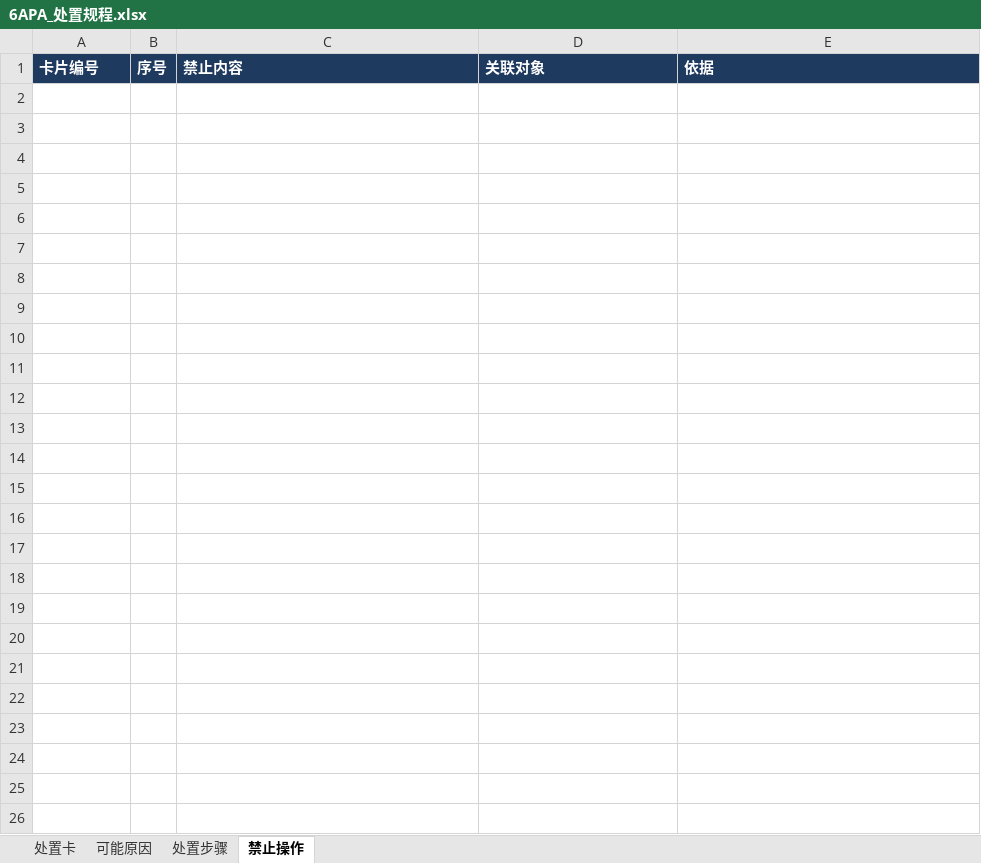
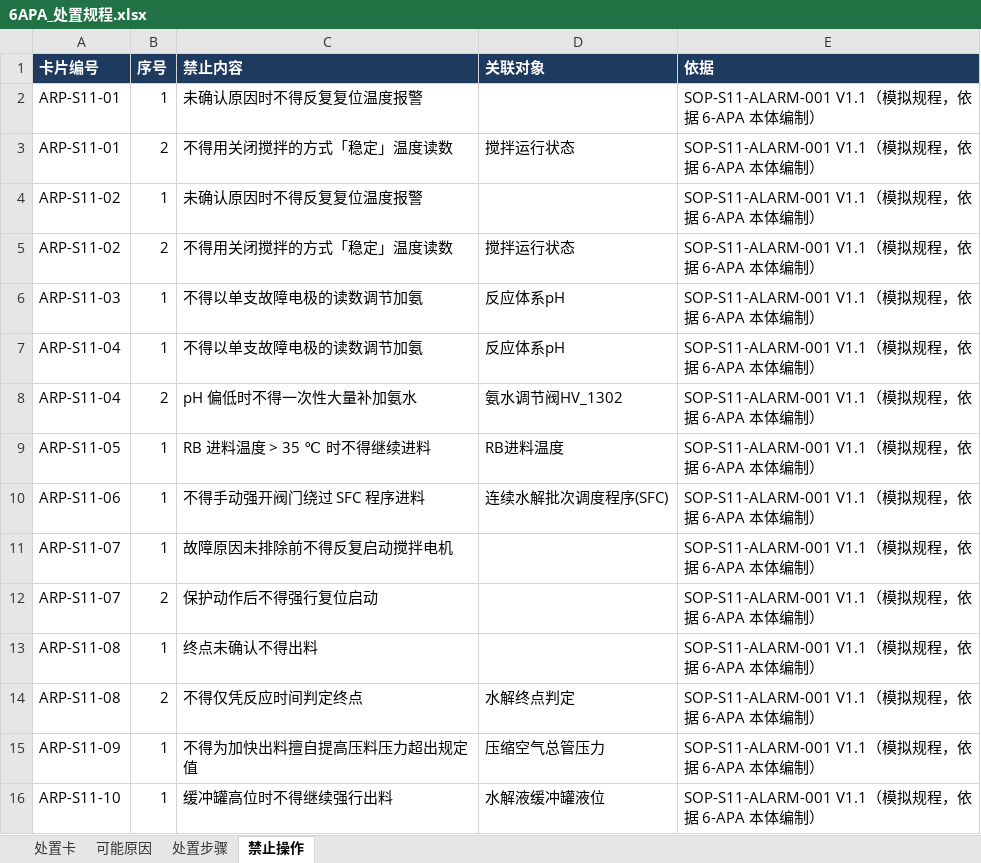
Before and after one commit to gkbme1/ontology-demo, an Excel workbook: 6apa-ontology-demo/data/source/6APA_处置规程.xlsx, sheet 禁止操作, drawn as a sheet; values as stored, in another font and other column widths than the file's, no borders; the diff names each change by its address in the sheet, - before the commit and + after, or states it on an @@ line.

```diff
--- a/6apa-ontology-demo/data/source/6APA_处置规程.xlsx (sheet 禁止操作)
+++ b/6apa-ontology-demo/data/source/6APA_处置规程.xlsx (sheet 禁止操作)
+row 2: ARP-S11-01 | 1 | 未确认原因时不得反复复位温度报警 |  | SOP-S11-ALARM-001 V1.1（模拟规程，依据 6-APA 本体编制）
+row 3: ARP-S11-01 | 2 | 不得用关闭搅拌的方式「稳定」温度读数 | 搅拌运行状态 | SOP-S11-ALARM-001 V1.1（模拟规程，依据 6-APA 本体编制）
+row 4: ARP-S11-02 | 1 | 未确认原因时不得反复复位温度报警 |  | SOP-S11-ALARM-001 V1.1（模拟规程，依据 6-APA 本体编制）
+row 5: ARP-S11-02 | 2 | 不得用关闭搅拌的方式「稳定」温度读数 | 搅拌运行状态 | SOP-S11-ALARM-001 V1.1（模拟规程，依据 6-APA 本体编制）
+row 6: ARP-S11-03 | 1 | 不得以单支故障电极的读数调节加氨 | 反应体系pH | SOP-S11-ALARM-001 V1.1（模拟规程，依据 6-APA 本体编制）
+row 7: ARP-S11-04 | 1 | 不得以单支故障电极的读数调节加氨 | 反应体系pH | SOP-S11-ALARM-001 V1.1（模拟规程，依据 6-APA 本体编制）
+row 8: ARP-S11-04 | 2 | pH 偏低时不得一次性大量补加氨水 | 氨水调节阀HV_1302 | SOP-S11-ALARM-001 V1.1（模拟规程，依据 6-APA 本体编制）
+row 9: ARP-S11-05 | 1 | RB 进料温度 > 35 ℃ 时不得继续进料 | RB进料温度 | SOP-S11-ALARM-001 V1.1（模拟规程，依据 6-APA 本体编制）
+row 10: ARP-S11-06 | 1 | 不得手动强开阀门绕过 SFC 程序进料 | 连续水解批次调度程序(SFC) | SOP-S11-ALARM-001 V1.1（模拟规程，依据 6-APA 本体编制）
+row 11: ARP-S11-07 | 1 | 故障原因未排除前不得反复启动搅拌电机 |  | SOP-S11-ALARM-001 V1.1（模拟规程，依据 6-APA 本体编制）
+row 12: ARP-S11-07 | 2 | 保护动作后不得强行复位启动 |  | SOP-S11-ALARM-001 V1.1（模拟规程，依据 6-APA 本体编制）
+row 13: ARP-S11-08 | 1 | 终点未确认不得出料 |  | SOP-S11-ALARM-001 V1.1（模拟规程，依据 6-APA 本体编制）
+row 14: ARP-S11-08 | 2 | 不得仅凭反应时间判定终点 | 水解终点判定 | SOP-S11-ALARM-001 V1.1（模拟规程，依据 6-APA 本体编制）
+row 15: ARP-S11-09 | 1 | 不得为加快出料擅自提高压料压力超出规定值 | 压缩空气总管压力 | SOP-S11-ALARM-001 V1.1（模拟规程，依据 6-APA 本体编制）
+row 16: ARP-S11-10 | 1 | 缓冲罐高位时不得继续强行出料 | 水解液缓冲罐液位 | SOP-S11-ALARM-001 V1.1（模拟规程，依据 6-APA 本体编制）
```
Also changed, not shown: sheet 处置步骤, sheet 可能原因, sheet 处置卡, 6apa-ontology-demo/data/source/6APA_处置规程.模板.xlsx, 5 other files.
